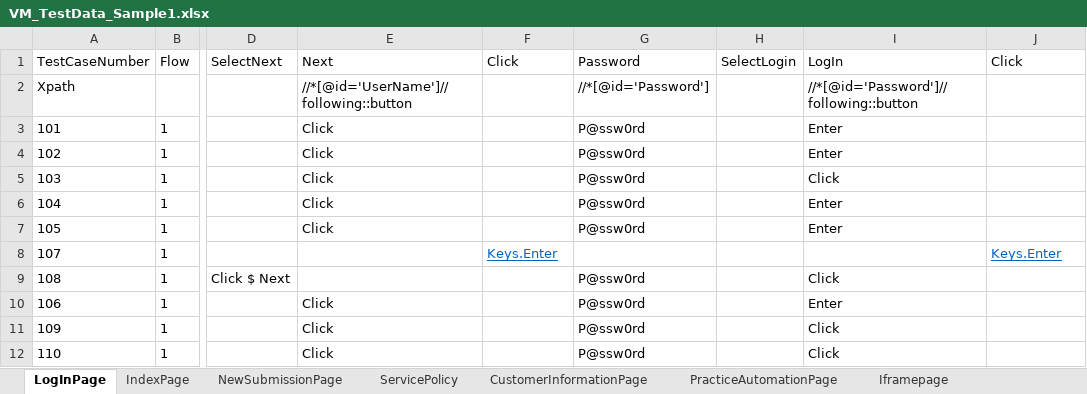
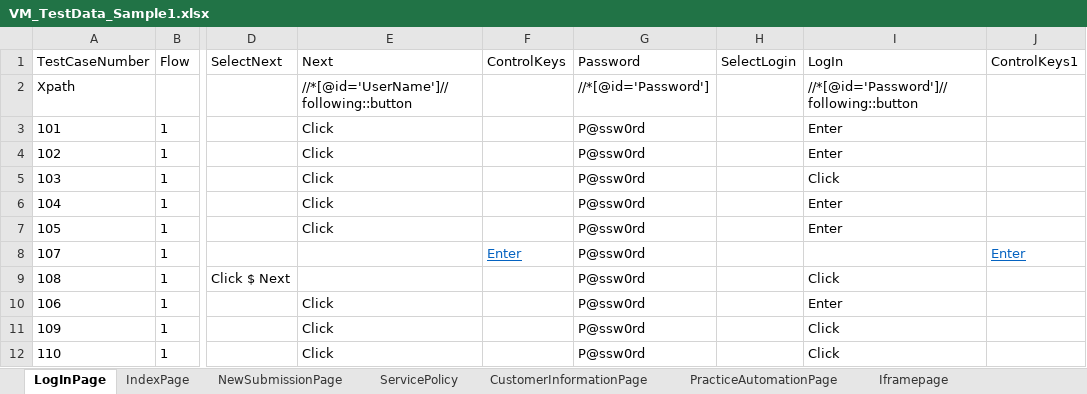
Before and after one commit to lucky0930/KLICCodelessFramework, an Excel workbook: resources/test_data/VM_TestData_Sample1.xlsx, sheet LogInPage, drawn as a sheet; only a part is shown, gaps mark what is left out; values as stored, in another font and other column widths than the file's, no borders; the diff names each change by its address in the sheet, - before the commit and + after, or states it on an @@ line.

```diff
--- a/resources/test_data/VM_TestData_Sample1.xlsx (sheet LogInPage)
+++ b/resources/test_data/VM_TestData_Sample1.xlsx (sheet LogInPage)
-F1: Click
+F1: ControlKeys
-J1: Click
+J1: ControlKeys1
-F8 (ControlKeys): Keys.Enter
+F8 (ControlKeys): Enter
-G8 (Password): (empty)
+G8 (Password): P@ssw0rd
-J8 (ControlKeys1): Keys.Enter
+J8 (ControlKeys1): Enter
```
Also changed, not shown: sheet NewSubmissionPage, sheet SubmissionSummaryPage, sheet IndexPage, resources/test_data/TestRunner.xlsx, 1 other file.
